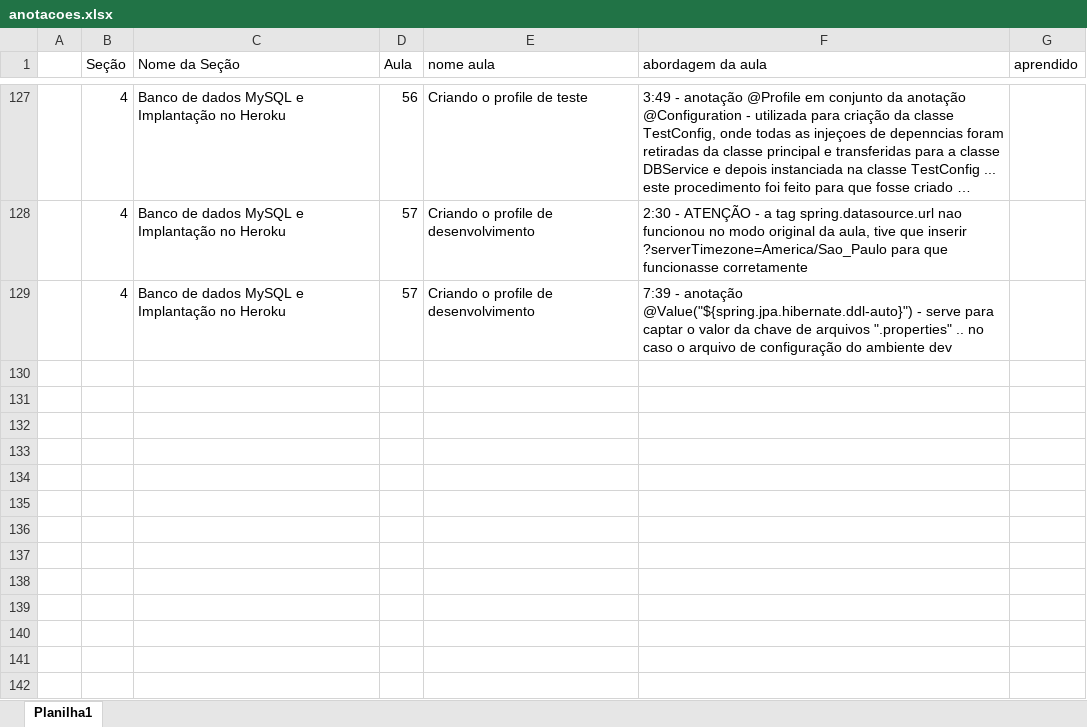
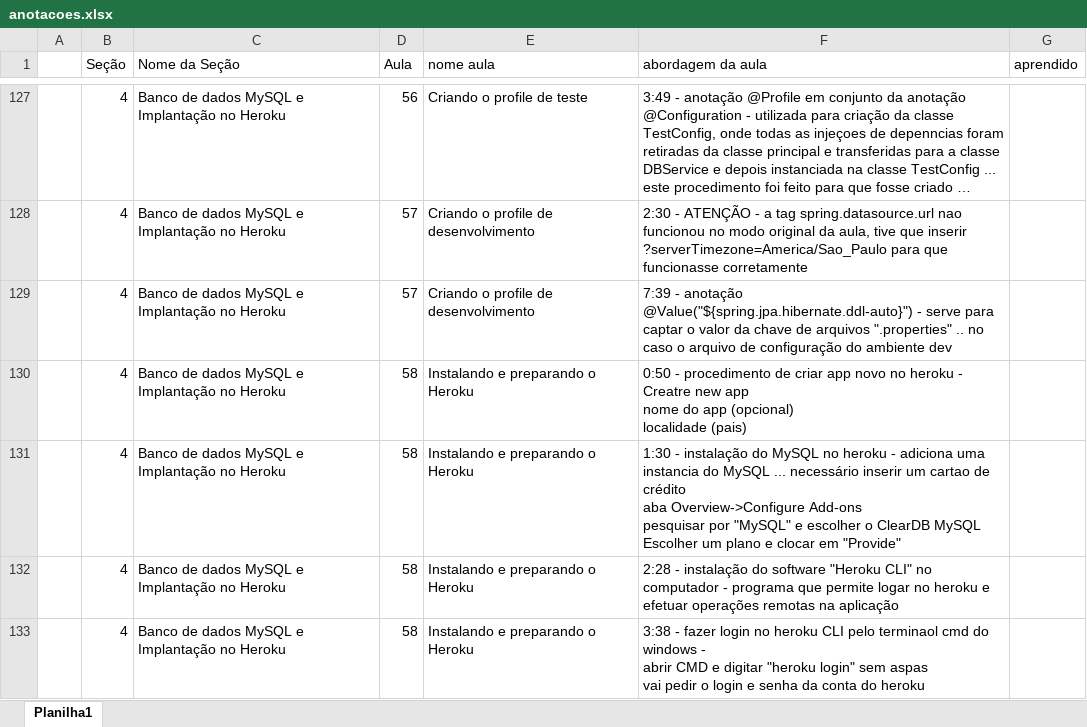
Before and after one commit to emerson-roots/spring-boot-ionic-backend, an Excel workbook: anotacoes.xlsx, sheet Planilha1, drawn as a sheet; only a part is shown, gaps mark what is left out; long unchanged cells end in …; values as stored, in another font and other column widths than the file's, no borders; table styles not drawn; ↵ is a line break in a cell; the diff names each change by its address in the sheet, - before the commit and + after, or states it on an @@ line.

```diff
--- a/anotacoes.xlsx (sheet Planilha1)
+++ b/anotacoes.xlsx (sheet Planilha1)
+row 130:  | 4 | Banco de dados MySQL e Implantação no Heroku | 58 | Instalando e preparando o Heroku | 0:50 - procedimento de criar app novo no heroku - ↵ Creatre new app ↵ nome do app (opcional) ↵ localidade (pais)
+row 131:  | 4 | Banco de dados MySQL e Implantação no Heroku | 58 | Instalando e preparando o Heroku | 1:30 - instalação do MySQL no heroku - adiciona uma instancia do MySQL ... necessário inserir um cartao de crédito ↵ aba Overview->Configure Add-ons ↵ pesquisar por "MySQL" e escolher o ClearDB MySQL ↵ Escolher um plano e clocar em "Provide"
+row 132:  | 4 | Banco de dados MySQL e Implantação no Heroku | 58 | Instalando e preparando o Heroku | 2:28 - instalação do software "Heroku CLI" no computador - programa que permite logar no heroku e efetuar operações remotas na aplicação
+row 133:  | 4 | Banco de dados MySQL e Implantação no Heroku | 58 | Instalando e preparando o Heroku | 3:38 - fazer login no heroku CLI pelo terminaol cmd do windows - ↵ abrir CMD e digitar "heroku login" sem aspas ↵ vai pedir o login e senha da conta do heroku
```
Also changed, not shown: 2 other files.
